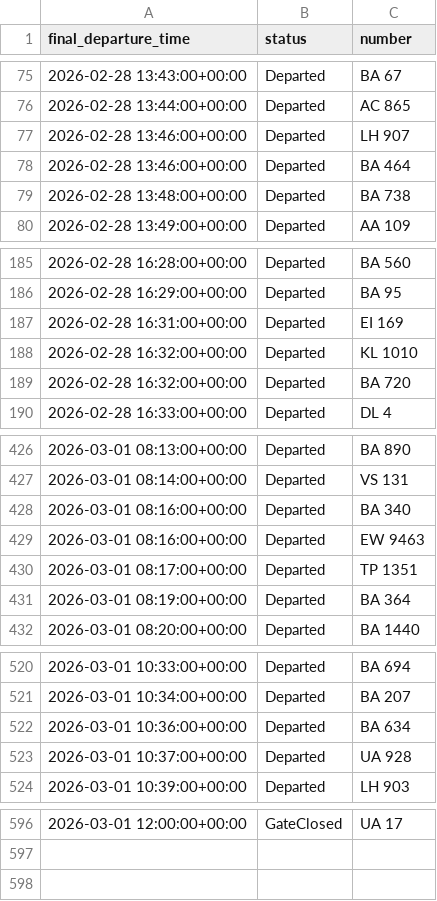
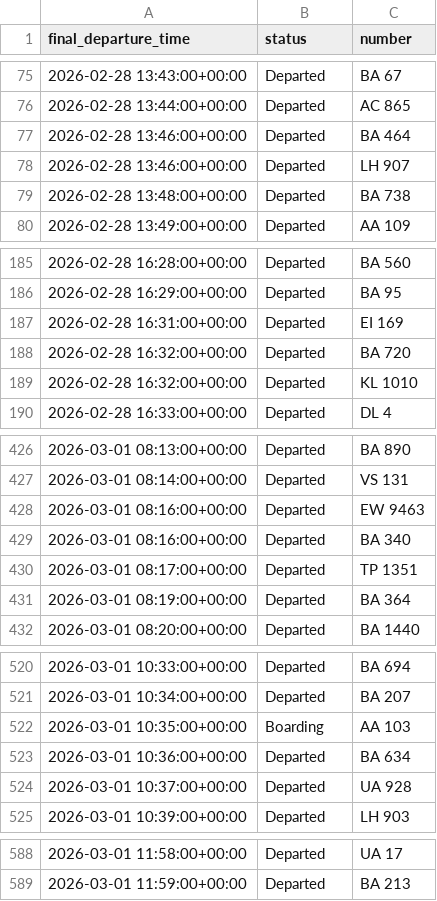
Before and after one commit to yashpincha/labubu-money, a CSV file: imc/data/departures.csv, drawn as a sheet; only a part is shown, gaps mark what is left out; the diff covers the shown part only.

```diff
--- a/imc/data/departures.csv
+++ b/imc/data/departures.csv
@@ -76,4 +76,4 @@ final_departure_time,status,number
 2026-02-28 13:44:00+00:00,Departed,AC 865
+2026-02-28 13:46:00+00:00,Departed,BA 464
 2026-02-28 13:46:00+00:00,Departed,LH 907
-2026-02-28 13:46:00+00:00,Departed,BA 464
 2026-02-28 13:48:00+00:00,Departed,BA 738
@@ -187,4 +187,4 @@ final_departure_time,status,number
 2026-02-28 16:31:00+00:00,Departed,EI 169
+2026-02-28 16:32:00+00:00,Departed,BA 720
 2026-02-28 16:32:00+00:00,Departed,KL 1010
-2026-02-28 16:32:00+00:00,Departed,BA 720
 2026-02-28 16:33:00+00:00,Departed,DL 4
@@ -427,4 +427,4 @@ final_departure_time,status,number
 2026-03-01 08:14:00+00:00,Departed,VS 131
+2026-03-01 08:16:00+00:00,Departed,EW 9463
 2026-03-01 08:16:00+00:00,Departed,BA 340
-2026-03-01 08:16:00+00:00,Departed,EW 9463
 2026-03-01 08:17:00+00:00,Departed,TP 1351
@@ -521,2 +521,3 @@ final_departure_time,status,number
 2026-03-01 10:34:00+00:00,Departed,BA 207
+2026-03-01 10:35:00+00:00,Boarding,AA 103
 2026-03-01 10:36:00+00:00,Departed,BA 634
@@ -596 +588,2 @@ final_departure_time,status,number
-2026-03-01 12:00:00+00:00,GateClosed,UA 17
+2026-03-01 11:58:00+00:00,Departed,UA 17
+2026-03-01 11:59:00+00:00,Departed,BA 213
```
Also changed, not shown: 2 added rows, 11 removed rows and 2 moved rows elsewhere in this file, imc/data/arrivals.csv, 5 other files.
